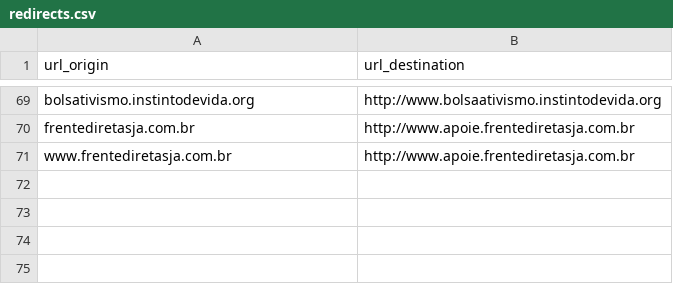
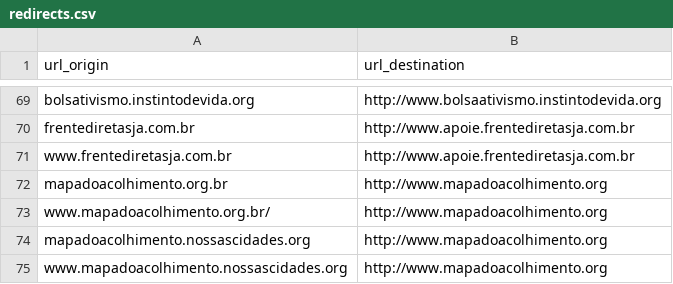
Before and after one commit to nossas/bonde-redirect, a CSV file: redirects.csv, drawn as a sheet; only a part is shown, gaps mark what is left out; the diff names each change by its address in the sheet, - before the commit and + after, or states it on an @@ line.

Commit message:
Add redirect to mapa do acolhimento

```diff
--- a/redirects.csv
+++ b/redirects.csv
+row 72: mapadoacolhimento.org.br | http://www.mapadoacolhimento.org
+row 73: www.mapadoacolhimento.org.br/ | http://www.mapadoacolhimento.org
+row 74: mapadoacolhimento.nossascidades.org | http://www.mapadoacolhimento.org
+row 75: www.mapadoacolhimento.nossascidades.org | http://www.mapadoacolhimento.org
```
